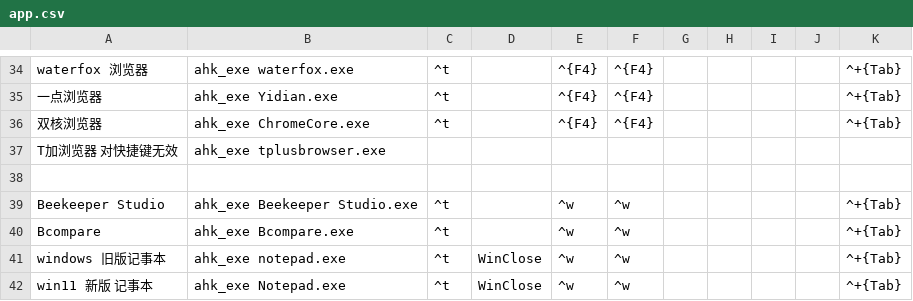
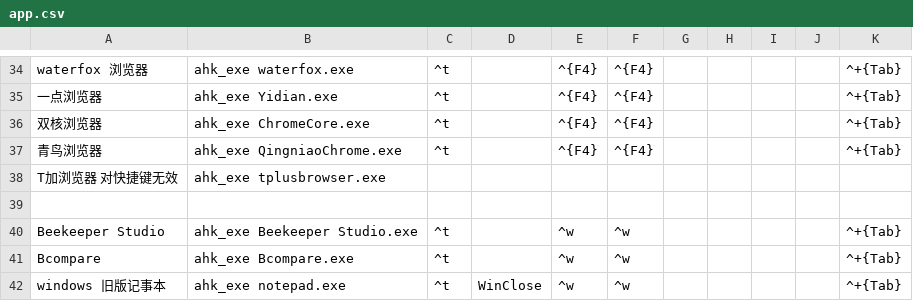
Before and after one commit to acc8226/jiejian, a CSV file: app.csv, drawn as a sheet; only a part is shown, gaps mark what is left out; the shorter side is filled out with more unchanged rows; the diff names each change by its address in the sheet, - before the commit and + after, or states it on an @@ line.

```diff
--- a/app.csv
+++ b/app.csv
+row 37: 青鸟浏览器 | ahk_exe QingniaoChrome.exe | ^t |  | ^{F4} | ^{F4} |  |  |  |  | ^+{Tab}
```
Also changed, not shown: data.csv, 9 other files.
